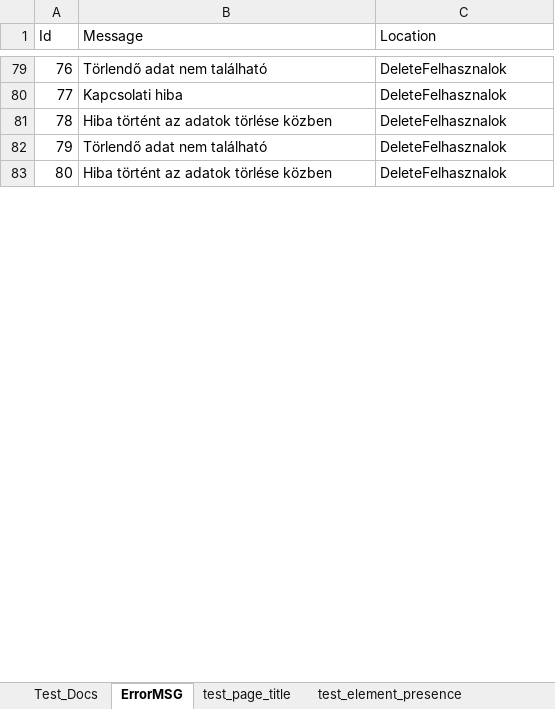
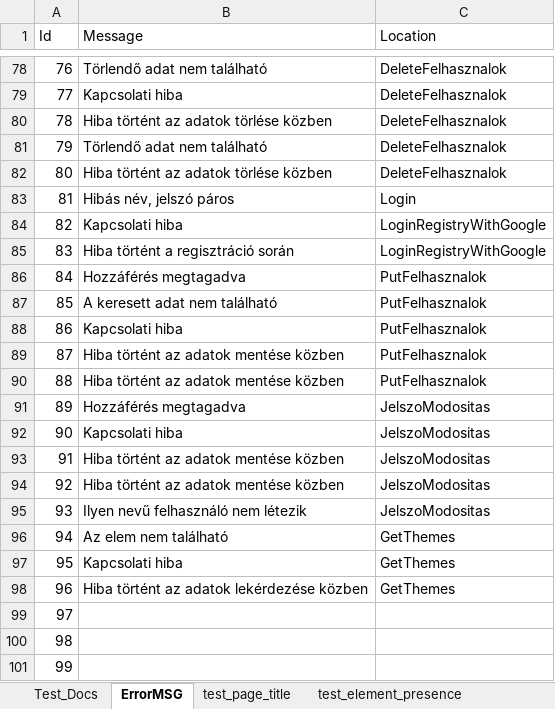
Before and after one commit to zsolti6/Erettsegizzunk, an Excel workbook: testDoksi.xlsx, sheet ErrorMSG, drawn as a sheet; only a part is shown, gaps mark what is left out; values as stored, in another font and other column widths than the file's, no cell formats; the diff covers the shown part only; the diff names each change by its address in the sheet, - before the commit and + after, or states it on an @@ line.

Commit message:
Még több hibaüzenet

```diff
--- a/testDoksi.xlsx (sheet ErrorMSG)
+++ b/testDoksi.xlsx (sheet ErrorMSG)
@@ row 40 moved to row 83: 81 @@
+row 84: 82 | Kapcsolati hiba | LoginRegistryWithGoogle
+row 85: 83 | Hiba történt a regisztráció során | LoginRegistryWithGoogle
+row 86: 84 | Hozzáférés megtagadva | PutFelhasznalok
+row 87: 85 | A keresett adat nem található | PutFelhasznalok
+row 88: 86 | Kapcsolati hiba | PutFelhasznalok
+row 89: 87 | Hiba történt az adatok mentése közben | PutFelhasznalok
+row 90: 88 | Hiba történt az adatok mentése közben | PutFelhasznalok
+row 91: 89 | Hozzáférés megtagadva | JelszoModositas
+row 92: 90 | Kapcsolati hiba | JelszoModositas
+row 93: 91 | Hiba történt az adatok mentése közben | JelszoModositas
+row 94: 92 | Hiba történt az adatok mentése közben | JelszoModositas
+row 95: 93 | Ilyen nevű felhasználó nem létezik | JelszoModositas
+row 96: 94 | Az elem nem található | GetThemes
+row 97: 95 | Kapcsolati hiba | GetThemes
+row 98: 96 | Hiba történt az adatok lekérdezése közben | GetThemes
@@ row 133 moved to row 99: 97 @@
@@ row 134 moved to row 100: 98 @@
+row 101: 99
```
Also changed, not shown: 31 added rows and row numbers in column A elsewhere in this sheet, cell formats.
